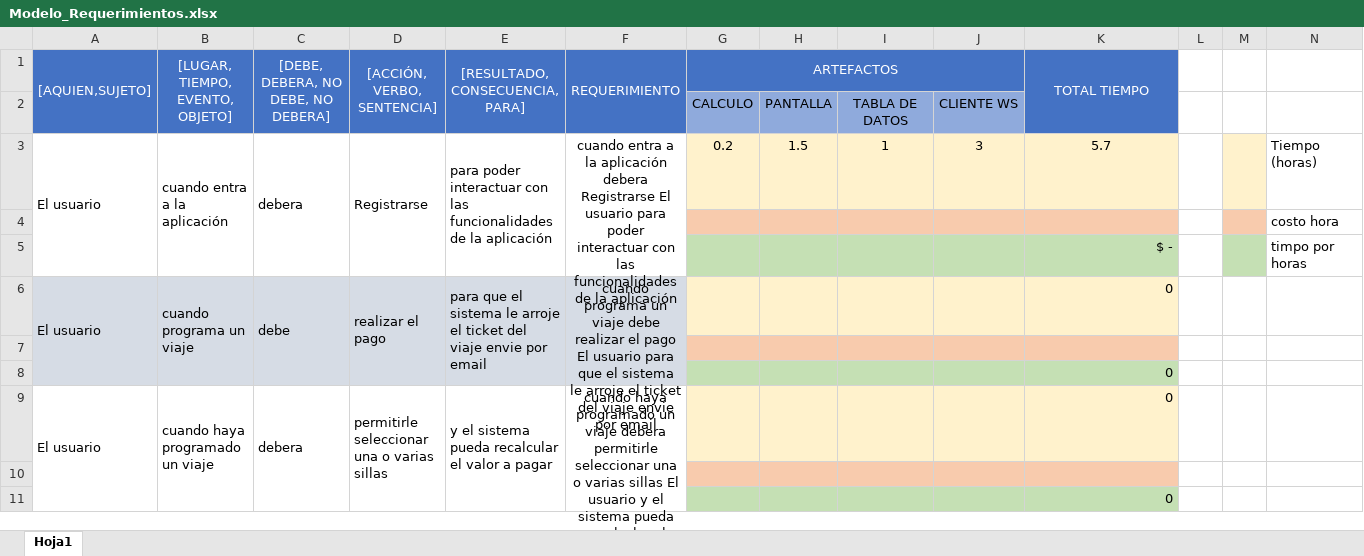
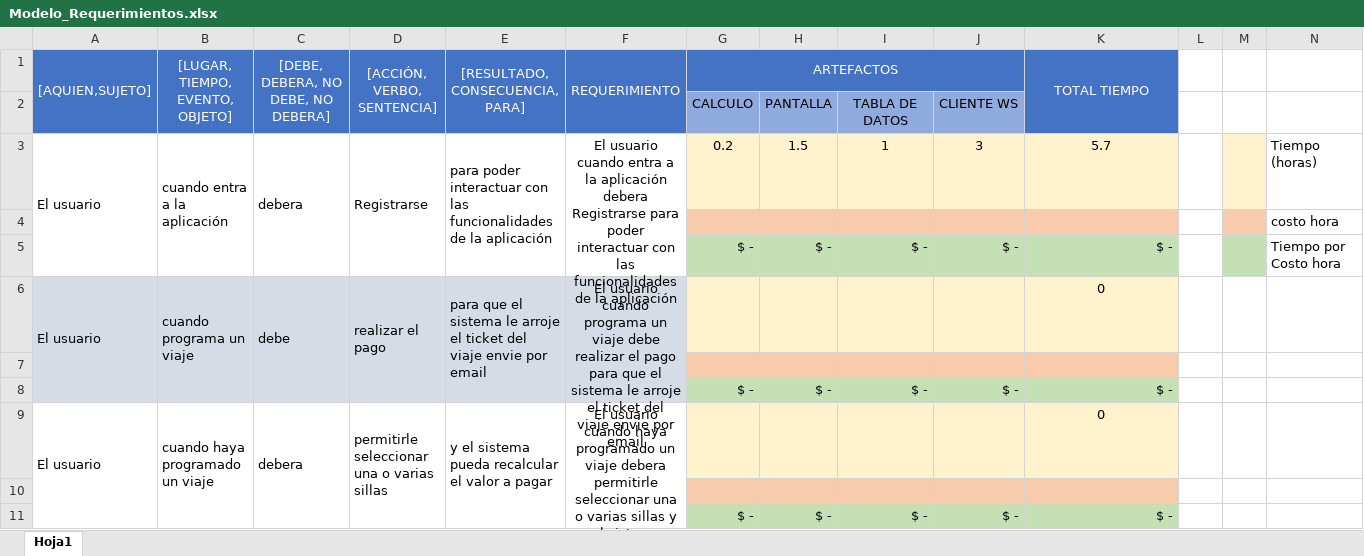
Before and after one commit to andrees971/Sistema_de_trasporte, an Excel workbook: Modelo_Requerimientos.xlsx, sheet Hoja1, drawn as a sheet; only a part is shown; values as stored, in another font and other column widths than the file's, no borders; removed rows and columns are numbered as before the commit, all else as after; the diff covers the shown part only; the diff names each change by its address in the sheet, - before the commit and + after, or states it on an @@ line.

Commit message:
se modifico Modelo_Requermientos.xlsx, se agregaron mas requerimientos

```diff
--- a/Modelo_Requerimientos.xlsx (sheet Hoja1)
+++ b/Modelo_Requerimientos.xlsx (sheet Hoja1)
-F3 (REQUERIMIENTO): cuando entra a la aplicación debera Registrarse El usuario para poder…
+F3 (REQUERIMIENTO): El usuario cuando entra a la aplicación debera Registrarse para poder…
-row 5:  |  |  |  |  |  |  |  |  |  | $ - |  |  | timpo por horas
+row 5:  |  |  |  |  |  | $ - | $ - | $ - | $ - | $ - |  |  | Tiempo por Costo hora
-F6 (REQUERIMIENTO): cuando programa un viaje debe realizar el pago El usuario para que…
+F6 (REQUERIMIENTO): El usuario cuando programa un viaje debe realizar el pago para que…
-K6 alignment: right
+K6 alignment: center
-row 8:  |  |  |  |  |  |  |  |  |  | 0
+row 8:  |  |  |  |  |  | $ - | $ - | $ - | $ - | $ -
-F9 (REQUERIMIENTO): cuando haya programado un viaje debera permitirle seleccionar una o varias sillas El usuario y el…
+F9 (REQUERIMIENTO): El usuario cuando haya programado un viaje debera permitirle seleccionar una o varias sillas y el…
-K9 alignment: right
+K9 alignment: center
-row 11:  |  |  |  |  |  |  |  |  |  | 0
+row 11:  |  |  |  |  |  | $ - | $ - | $ - | $ - | $ -
```
Also changed, not shown: 65 added rows, 3 removed rows, 6 edited cells, cell formats and merged cells elsewhere in this sheet, Trasporte.xlsx.
